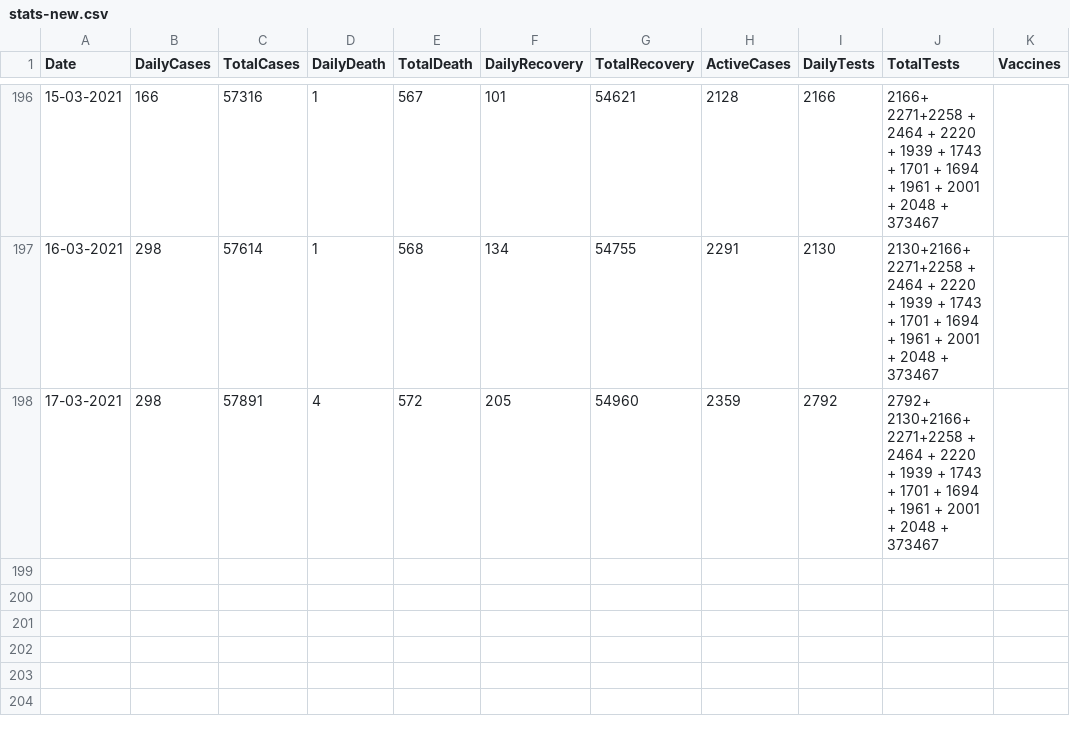
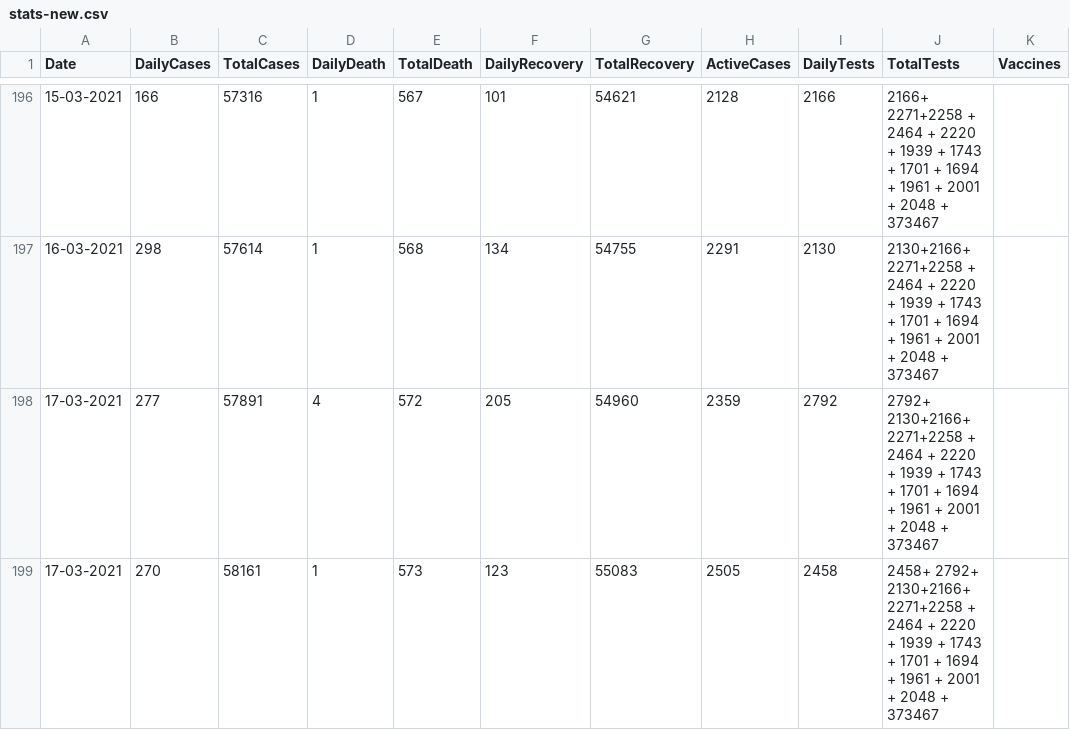
Before and after one commit to Mona-ruzzi/mohammedalrozzi.github.io, a CSV file: stats-new.csv, drawn as a sheet; only a part is shown, gaps mark what is left out.

Commit message:
18-03

```diff
--- a/stats-new.csv
+++ b/stats-new.csv
@@ -197,2 +197,3 @@ Date,DailyCases,TotalCases,DailyDeath,TotalDeath,DailyRecovery,TotalRecovery,Act
 16-03-2021,   298,    57614,  1,  568,    134,    54755,  2291,   2130,   2130+2166+ 2271+2258 + 2464 + 2220 + 1939 + 1743 + 1701 + 1694 + 1961 + 2001 + 2048 + 373467
-17-03-2021,   298,    57891,  4,  572,    205,    54960,  2359,   2792,  2792+ 2130+2166+ 2271+2258 + 2464 + 2220 + 1939 + 1743 + 1701 + 1694 + 1961 + 2001 + 2048 + 373467
+17-03-2021,   277,    57891,  4,  572,    205,    54960,  2359,   2792,  2792+ 2130+2166+ 2271+2258 + 2464 + 2220 + 1939 + 1743 + 1701 + 1694 + 1961 + 2001 + 2048 + 373467
+17-03-2021,   270,    58161,  1,  573,    123,    55083,  2505,   2458,2458+  2792+ 2130+2166+ 2271+2258 + 2464 + 2220 + 1939 + 1743 + 1701 + 1694 + 1961 + 2001 + 2048 + 373467
```
